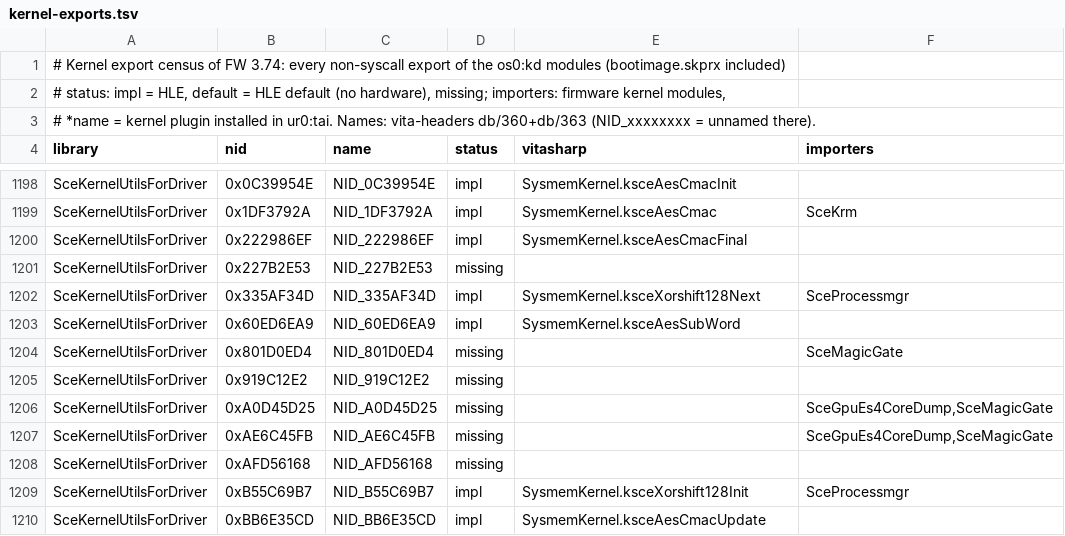
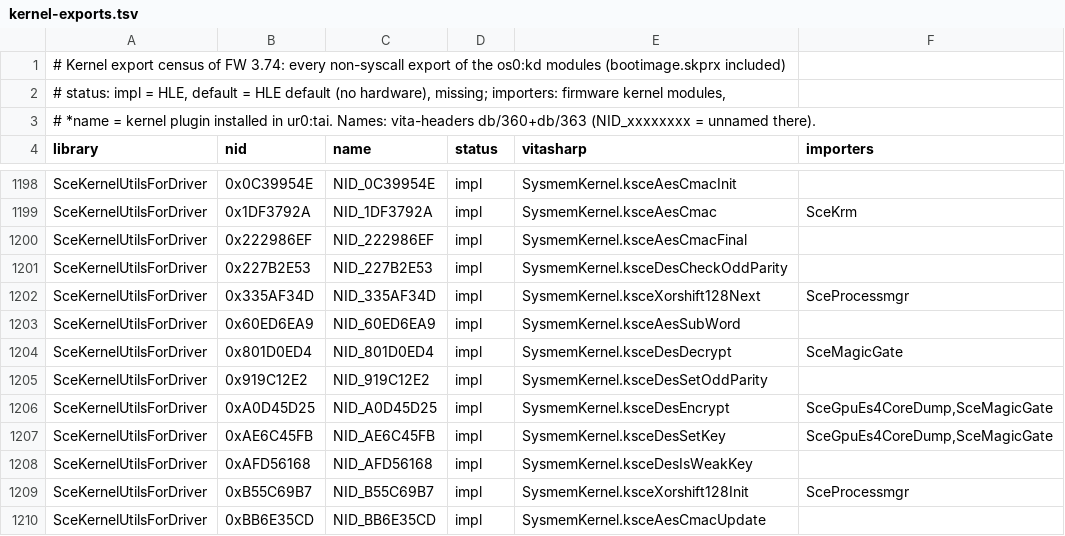
Before and after one commit to guilhermerochas/VitaSharp, a TSV file: docs/hle/data/kernel-exports.tsv, drawn as a sheet; only a part is shown, gaps mark what is left out.

```diff
--- a/docs/hle/data/kernel-exports.tsv
+++ b/docs/hle/data/kernel-exports.tsv
@@ -1200,10 +1200,10 @@ SceKernelUtilsForDriver	0x1DF3792A	NID_1DF3792A	impl	SysmemKernel.ksceAesCmac	Sc
 SceKernelUtilsForDriver	0x222986EF	NID_222986EF	impl	SysmemKernel.ksceAesCmacFinal	
-SceKernelUtilsForDriver	0x227B2E53	NID_227B2E53	missing		
+SceKernelUtilsForDriver	0x227B2E53	NID_227B2E53	impl	SysmemKernel.ksceDesCheckOddParity	
 SceKernelUtilsForDriver	0x335AF34D	NID_335AF34D	impl	SysmemKernel.ksceXorshift128Next	SceProcessmgr
 SceKernelUtilsForDriver	0x60ED6EA9	NID_60ED6EA9	impl	SysmemKernel.ksceAesSubWord	
-SceKernelUtilsForDriver	0x801D0ED4	NID_801D0ED4	missing		SceMagicGate
-SceKernelUtilsForDriver	0x919C12E2	NID_919C12E2	missing		
-SceKernelUtilsForDriver	0xA0D45D25	NID_A0D45D25	missing		SceGpuEs4CoreDump,SceMagicGate
-SceKernelUtilsForDriver	0xAE6C45FB	NID_AE6C45FB	missing		SceGpuEs4CoreDump,SceMagicGate
-SceKernelUtilsForDriver	0xAFD56168	NID_AFD56168	missing		
+SceKernelUtilsForDriver	0x801D0ED4	NID_801D0ED4	impl	SysmemKernel.ksceDesDecrypt	SceMagicGate
+SceKernelUtilsForDriver	0x919C12E2	NID_919C12E2	impl	SysmemKernel.ksceDesSetOddParity	
+SceKernelUtilsForDriver	0xA0D45D25	NID_A0D45D25	impl	SysmemKernel.ksceDesEncrypt	SceGpuEs4CoreDump,SceMagicGate
+SceKernelUtilsForDriver	0xAE6C45FB	NID_AE6C45FB	impl	SysmemKernel.ksceDesSetKey	SceGpuEs4CoreDump,SceMagicGate
+SceKernelUtilsForDriver	0xAFD56168	NID_AFD56168	impl	SysmemKernel.ksceDesIsWeakKey	
 SceKernelUtilsForDriver	0xB55C69B7	NID_B55C69B7	impl	SysmemKernel.ksceXorshift128Init	SceProcessmgr
```
Also changed, not shown: docs/hle/data/vitasharp-implemented.tsv, 5 other files.
